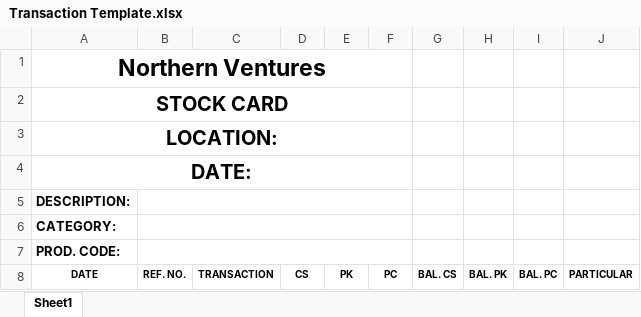
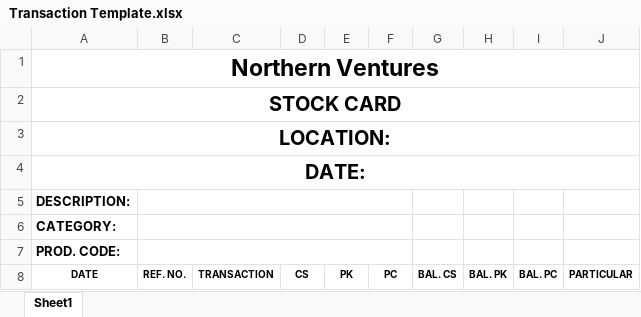
Before and after one commit to franzbuenaventura/Stockbook, an Excel workbook: Stockbook/Stockbook/Transaction Template.xlsx, sheet Sheet1, drawn as a sheet; values as stored, in another font and other column widths than the file's, no borders; the diff names each change by its address in the sheet, - before the commit and + after, or states it on an @@ line.

```diff
--- a/Stockbook/Stockbook/Transaction Template.xlsx (sheet Sheet1)
+++ b/Stockbook/Stockbook/Transaction Template.xlsx (sheet Sheet1)
-A1:F1 merged
+A1:J1 merged
-A2:F2 merged
+A2:J2 merged
-A3:F3 merged
+A3:J3 merged
-A4:F4 merged
+A4:J4 merged
```
Also changed, not shown: Stockbook/Stockbook/Invoice Template.xlsx, Stockbook/Stockbook/Product Template.xlsx, 4 other files.
